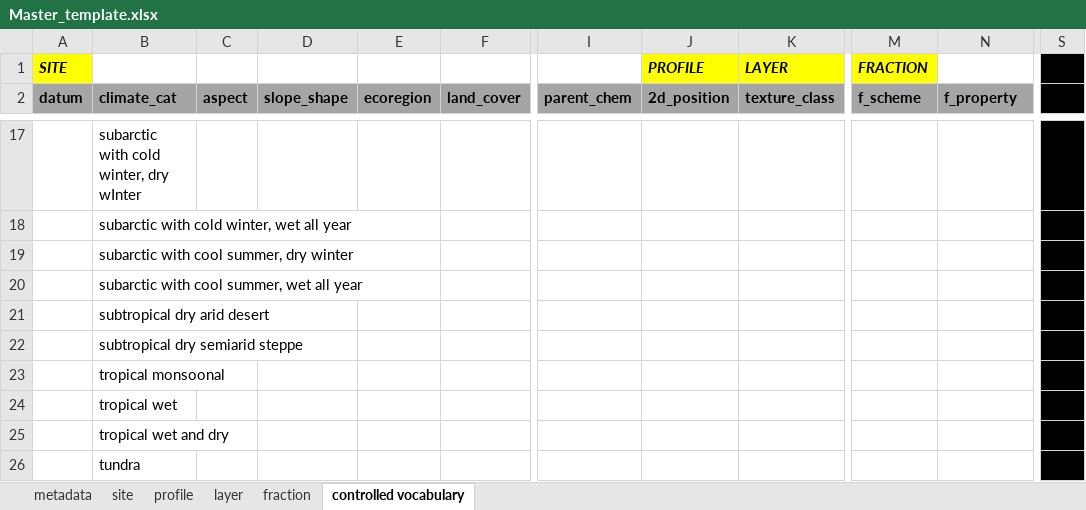
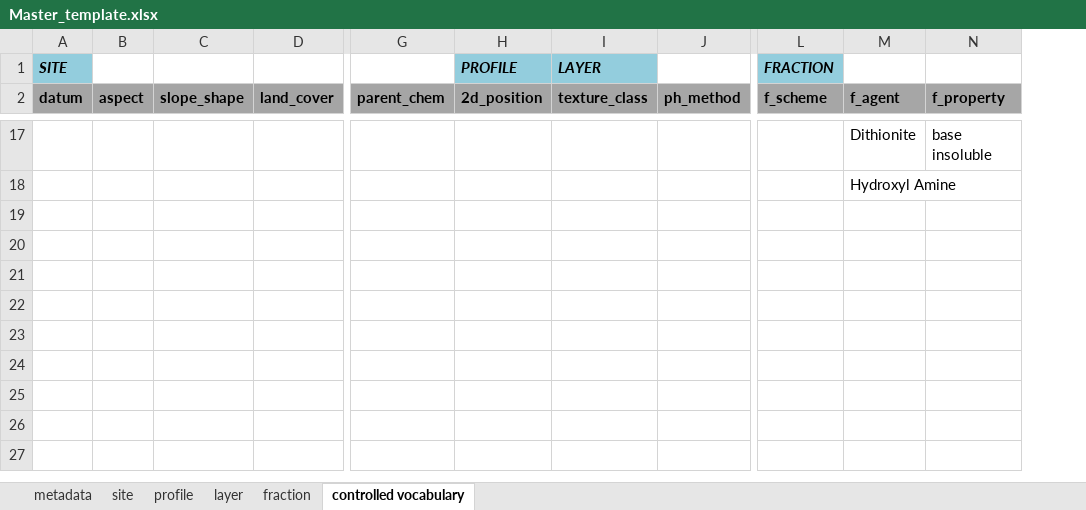
Before and after one commit to powellcenter-soilcarbon/soilcarbon, an Excel workbook: inst/extdata/Master_template.xlsx, sheet controlled vocabulary, drawn as a sheet; only a part is shown, gaps mark what is left out; values as stored, in another font and other column widths than the file's, no borders; removed rows and columns are numbered as before the commit, all else as after; rows hold the shown columns only; the diff covers the shown part only; the diff names each change by its address in the sheet, - before the commit and + after, or states it on an @@ line.

```diff
--- a/inst/extdata/Master_template.xlsx (sheet controlled vocabulary)
+++ b/inst/extdata/Master_template.xlsx (sheet controlled vocabulary)
-column B (climate_cat), rows 17-18: subarctic with cold winter, dry wInter | subarctic with cold winter, wet all year
-column E (ecoregion), empty
+column J (ph_method), empty
+column M (f_agent), rows 17-18: Dithionite | Hydroxyl Amine
-column S, empty
-A1 fill: #FFFF00
+A1 fill: #93CDDD
-H1:I1 fill: #FFFF00
+H1:I1 fill: #93CDDD
-L1 fill: #FFFF00
+L1 fill: #93CDDD
-N17 (f_property): (empty)
+N17 (f_property): base insoluble
-row 19:  | subarctic with cool summer, dry winter
-row 20:  | subarctic with cool summer, wet all year
-row 21:  | subtropical dry arid desert
-row 22:  | subtropical dry semiarid steppe
-row 23:  | tropical monsoonal
-row 24:  | tropical wet
-row 25:  | tropical wet and dry
-row 26:  | tundra
```
Also changed, not shown: 28 edited cells elsewhere in this sheet, sheet fraction, sheet layer, sheet site, sheet metadata, data_files/Baisden_2002.xlsx, data_files/Desjardins_1994.xlsx, 23 other files.
